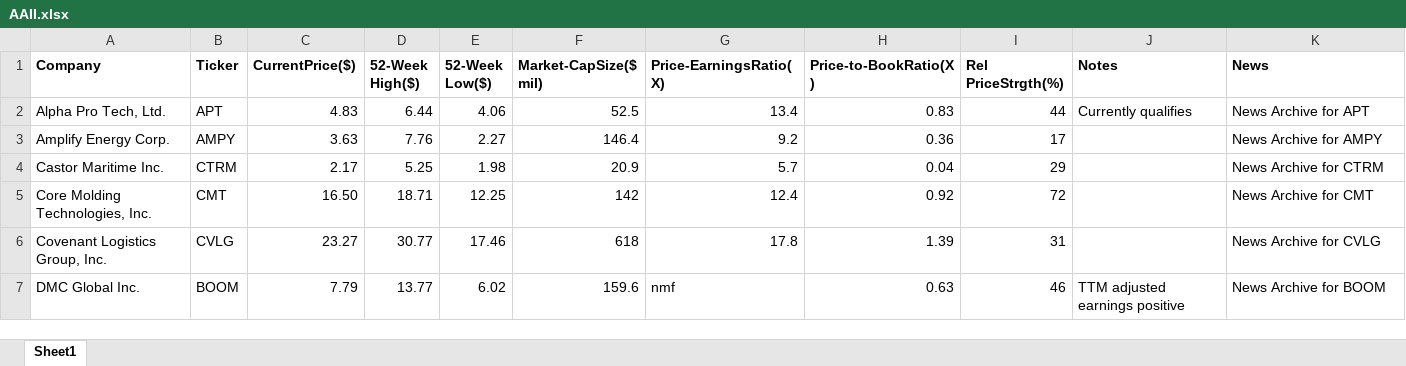
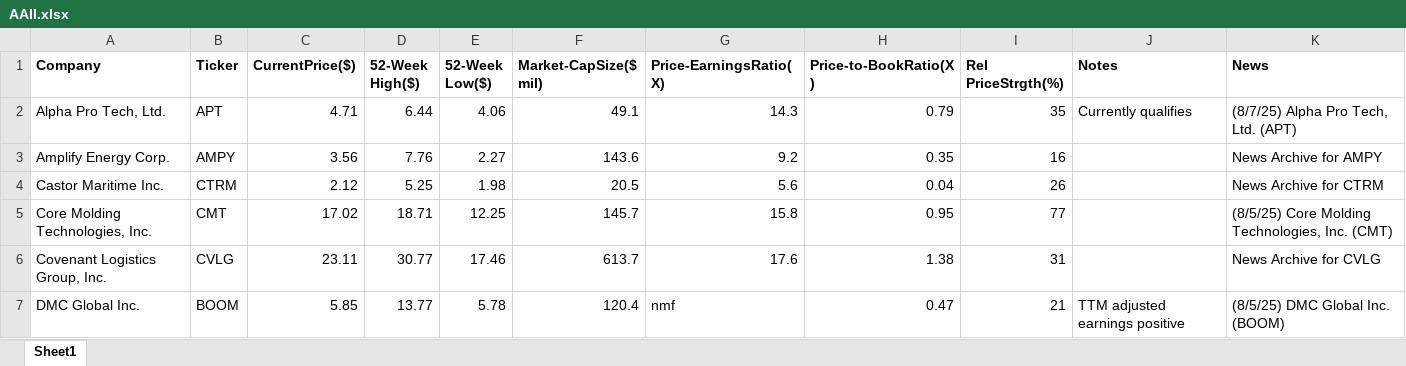
Before and after one commit to rickshilling/shadowPortfolio, an Excel workbook: AAII.xlsx, sheet Sheet1, drawn as a sheet; only a part is shown; values as stored, in another font and other column widths than the file's, no borders; charts and pictures not drawn; the diff covers the shown part only; the diff names each change by its address in the sheet, - before the commit and + after, or states it on an @@ line.

```diff
--- a/AAII.xlsx (sheet Sheet1)
+++ b/AAII.xlsx (sheet Sheet1)
-C2 (CurrentPrice($)): 4.83
+C2 (CurrentPrice($)): 4.71
-F2 (Market-CapSize($ mil)): 52.5
+F2 (Market-CapSize($ mil)): 49.1
-G2 (Price-EarningsRatio(X)): 13.4
+G2 (Price-EarningsRatio(X)): 14.3
-H2 (Price-to-BookRatio(X)): 0.83
+H2 (Price-to-BookRatio(X)): 0.79
-I2 (Rel PriceStrgth(%)): 44
+I2 (Rel PriceStrgth(%)): 35
-K2 (News): News Archive for APT
+K2 (News): (8/7/25) Alpha Pro Tech, Ltd. (APT)
-C3 (CurrentPrice($)): 3.63
+C3 (CurrentPrice($)): 3.56
-F3 (Market-CapSize($ mil)): 146.4
+F3 (Market-CapSize($ mil)): 143.6
-H3 (Price-to-BookRatio(X)): 0.36
+H3 (Price-to-BookRatio(X)): 0.35
-I3 (Rel PriceStrgth(%)): 17
+I3 (Rel PriceStrgth(%)): 16
-C4 (CurrentPrice($)): 2.17
+C4 (CurrentPrice($)): 2.12
-F4 (Market-CapSize($ mil)): 20.9
+F4 (Market-CapSize($ mil)): 20.5
-G4 (Price-EarningsRatio(X)): 5.7
+G4 (Price-EarningsRatio(X)): 5.6
-I4 (Rel PriceStrgth(%)): 29
+I4 (Rel PriceStrgth(%)): 26
-C5 (CurrentPrice($)): 16.50
+C5 (CurrentPrice($)): 17.02
-F5 (Market-CapSize($ mil)): 142
+F5 (Market-CapSize($ mil)): 145.7
-G5 (Price-EarningsRatio(X)): 12.4
+G5 (Price-EarningsRatio(X)): 15.8
-H5 (Price-to-BookRatio(X)): 0.92
+H5 (Price-to-BookRatio(X)): 0.95
-I5 (Rel PriceStrgth(%)): 72
+I5 (Rel PriceStrgth(%)): 77
-K5 (News): News Archive for CMT
+K5 (News): (8/5/25) Core Molding Technologies, Inc. (CMT)
-C6 (CurrentPrice($)): 23.27
+C6 (CurrentPrice($)): 23.11
-F6 (Market-CapSize($ mil)): 618
+F6 (Market-CapSize($ mil)): 613.7
-G6 (Price-EarningsRatio(X)): 17.8
+G6 (Price-EarningsRatio(X)): 17.6
-H6 (Price-to-BookRatio(X)): 1.39
+H6 (Price-to-BookRatio(X)): 1.38
-C7 (CurrentPrice($)): 7.79
+C7 (CurrentPrice($)): 5.85
-E7 (52-Week Low($)): 6.02
+E7 (52-Week Low($)): 5.78
-F7 (Market-CapSize($ mil)): 159.6
+F7 (Market-CapSize($ mil)): 120.4
-H7 (Price-to-BookRatio(X)): 0.63
+H7 (Price-to-BookRatio(X)): 0.47
-I7 (Rel PriceStrgth(%)): 46
+I7 (Rel PriceStrgth(%)): 21
-K7 (News): News Archive for BOOM
+K7 (News): (8/5/25) DMC Global Inc. (BOOM)
```
Also changed, not shown: 131 edited cells elsewhere in this sheet, TransactionHistory.xlsx.
